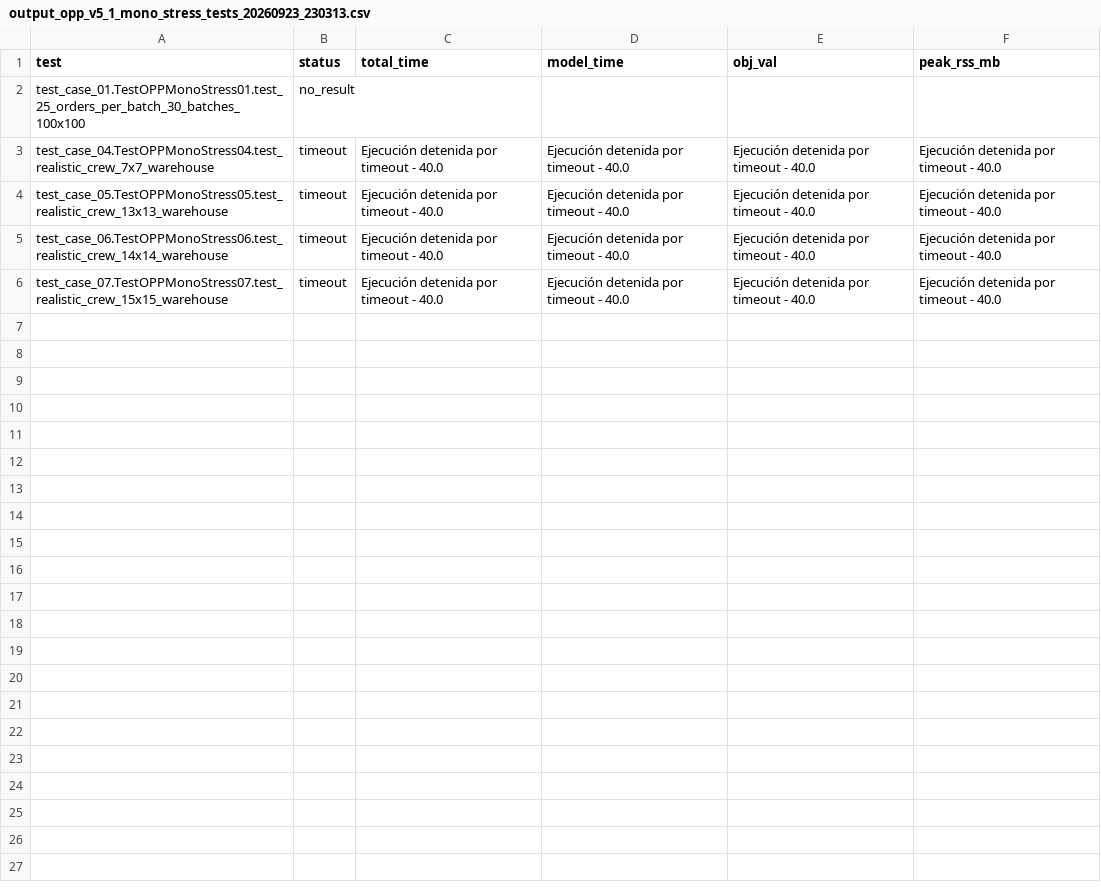
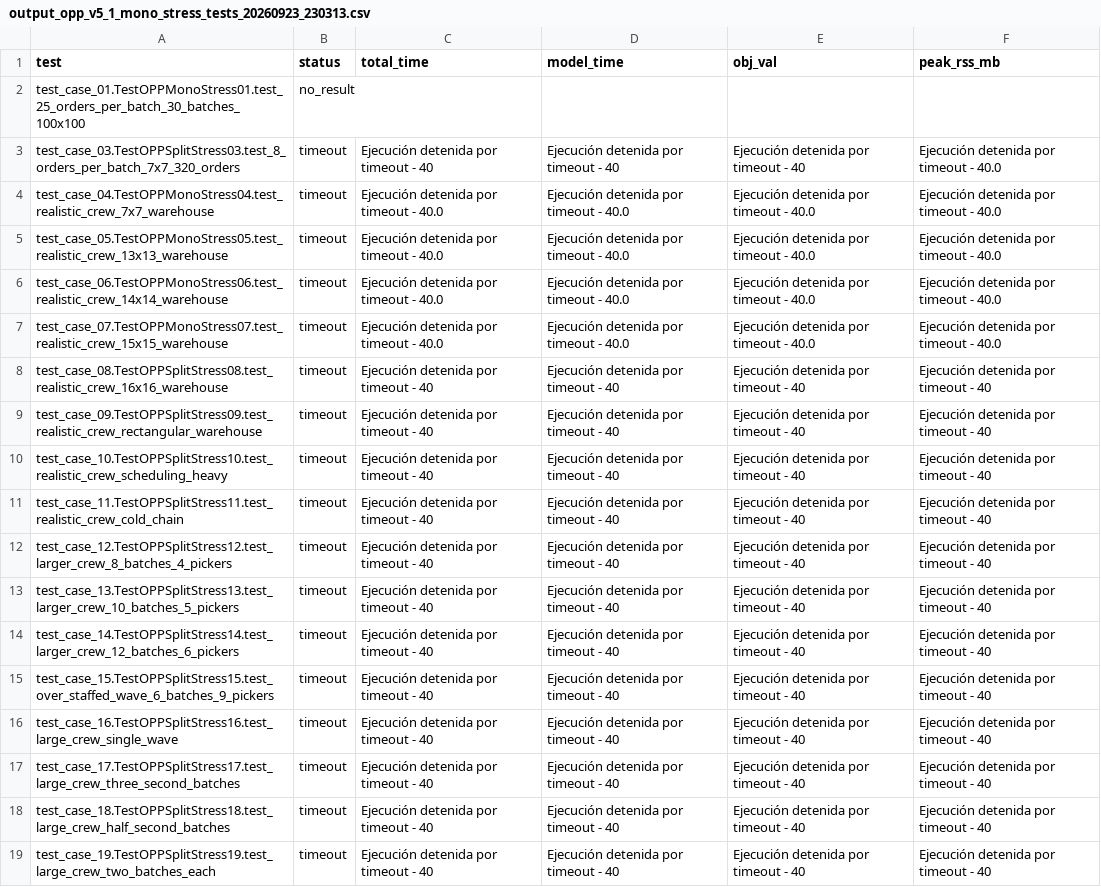
Before and after one commit to ttl-ungs/order-picking-optimization, a CSV file: results/opp_v5_1_mono/stress/output_opp_v5_1_mono_stress_tests_20260923_230313.csv, drawn as a sheet; the diff names each change by its address in the sheet, - before the commit and + after, or states it on an @@ line.

```diff
--- a/results/opp_v5_1_mono/stress/output_opp_v5_1_mono_stress_tests_20260923_230313.csv
+++ b/results/opp_v5_1_mono/stress/output_opp_v5_1_mono_stress_tests_20260923_230313.csv
+row 3: test_case_03.TestOPPSplitStress03.test_8_orders_per_batch_7x7_320_orders | timeout | Ejecución detenida por timeout - 40 | Ejecución detenida por timeout - 40 | Ejecución detenida por timeout - 40 | Ejecución detenida por timeout - 40.0
+row 8: test_case_08.TestOPPSplitStress08.test_realistic_crew_16x16_warehouse | timeout | Ejecución detenida por timeout - 40 | Ejecución detenida por timeout - 40 | Ejecución detenida por timeout - 40 | Ejecución detenida por timeout - 40
+row 9: test_case_09.TestOPPSplitStress09.test_realistic_crew_rectangular_warehouse | timeout | Ejecución detenida por timeout - 40 | Ejecución detenida por timeout - 40 | Ejecución detenida por timeout - 40 | Ejecución detenida por timeout - 40
+row 10: test_case_10.TestOPPSplitStress10.test_realistic_crew_scheduling_heavy | timeout | Ejecución detenida por timeout - 40 | Ejecución detenida por timeout - 40 | Ejecución detenida por timeout - 40 | Ejecución detenida por timeout - 40
+row 11: test_case_11.TestOPPSplitStress11.test_realistic_crew_cold_chain | timeout | Ejecución detenida por timeout - 40 | Ejecución detenida por timeout - 40 | Ejecución detenida por timeout - 40 | Ejecución detenida por timeout - 40
+row 12: test_case_12.TestOPPSplitStress12.test_larger_crew_8_batches_4_pickers | timeout | Ejecución detenida por timeout - 40 | Ejecución detenida por timeout - 40 | Ejecución detenida por timeout - 40 | Ejecución detenida por timeout - 40
+row 13: test_case_13.TestOPPSplitStress13.test_larger_crew_10_batches_5_pickers | timeout | Ejecución detenida por timeout - 40 | Ejecución detenida por timeout - 40 | Ejecución detenida por timeout - 40 | Ejecución detenida por timeout - 40
+row 14: test_case_14.TestOPPSplitStress14.test_larger_crew_12_batches_6_pickers | timeout | Ejecución detenida por timeout - 40 | Ejecución detenida por timeout - 40 | Ejecución detenida por timeout - 40 | Ejecución detenida por timeout - 40
+row 15: test_case_15.TestOPPSplitStress15.test_over_staffed_wave_6_batches_9_pickers | timeout | Ejecución detenida por timeout - 40 | Ejecución detenida por timeout - 40 | Ejecución detenida por timeout - 40 | Ejecución detenida por timeout - 40
+row 16: test_case_16.TestOPPSplitStress16.test_large_crew_single_wave | timeout | Ejecución detenida por timeout - 40 | Ejecución detenida por timeout - 40 | Ejecución detenida por timeout - 40 | Ejecución detenida por timeout - 40
+row 17: test_case_17.TestOPPSplitStress17.test_large_crew_three_second_batches | timeout | Ejecución detenida por timeout - 40 | Ejecución detenida por timeout - 40 | Ejecución detenida por timeout - 40 | Ejecución detenida por timeout - 40
+row 18: test_case_18.TestOPPSplitStress18.test_large_crew_half_second_batches | timeout | Ejecución detenida por timeout - 40 | Ejecución detenida por timeout - 40 | Ejecución detenida por timeout - 40 | Ejecución detenida por timeout - 40
+row 19: test_case_19.TestOPPSplitStress19.test_large_crew_two_batches_each | timeout | Ejecución detenida por timeout - 40 | Ejecución detenida por timeout - 40 | Ejecución detenida por timeout - 40 | Ejecución detenida por timeout - 40
```
Also changed, not shown: results/opp_v5_1_mono/functional/output_opp_v5_1_mono_functional_tests_20260924_121110.csv, results/opp_v5_2_split/functional/output_opp_v5_2_split_functional_tests_20260924_121018.csv, 2 other files.
